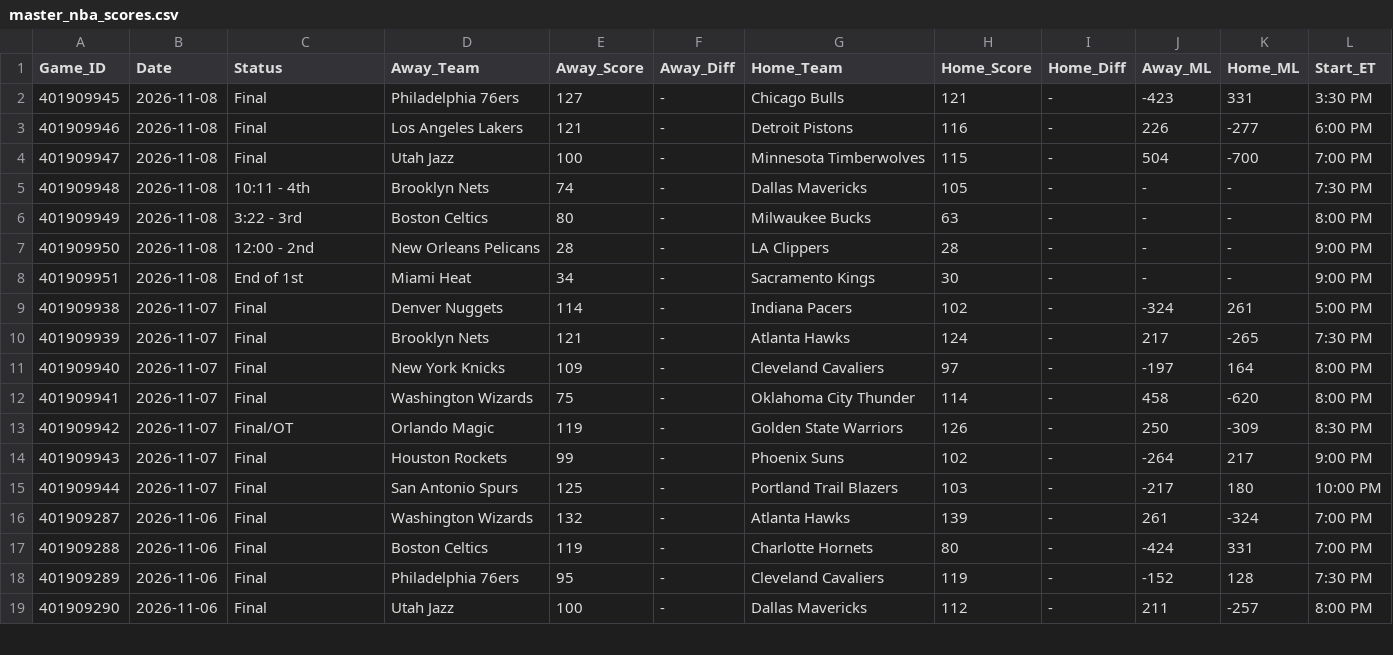
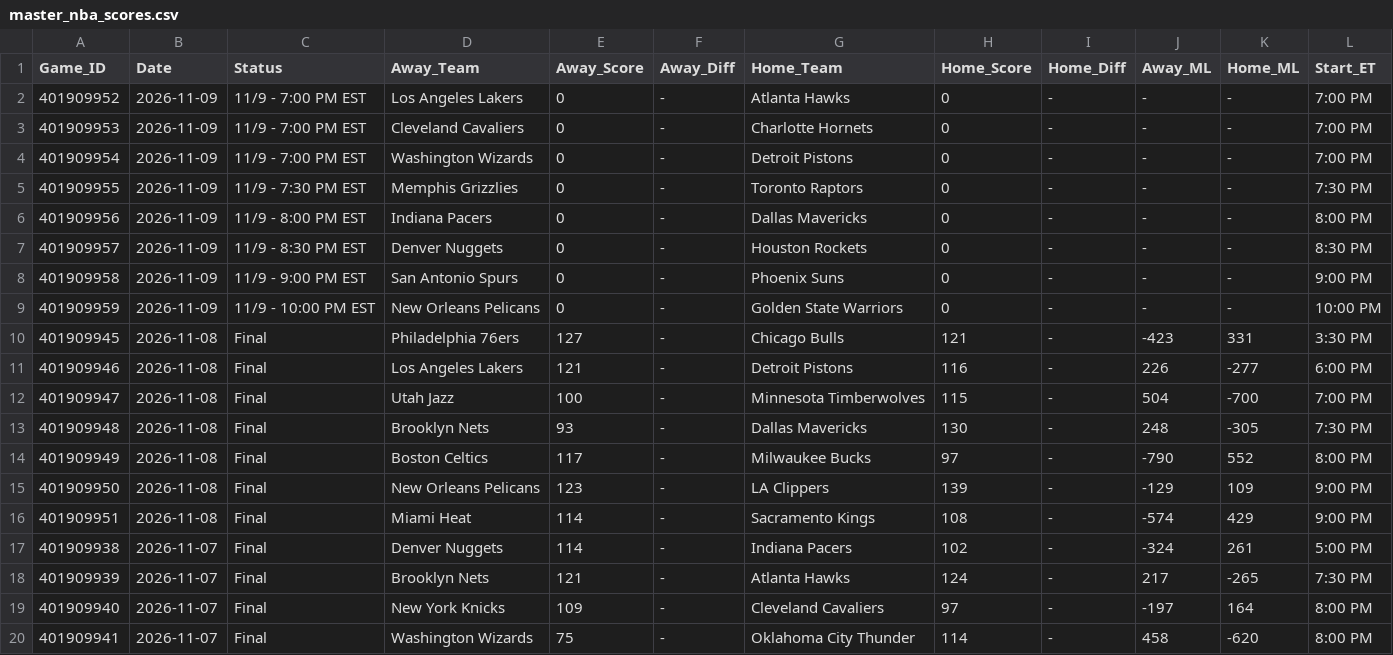
Before and after one commit to danreed001-droid/sport, a CSV file: data/raw/master_nba_scores.csv, drawn as a sheet; only a part is shown; the shorter side is filled out with more unchanged rows.

```diff
--- a/data/raw/master_nba_scores.csv
+++ b/data/raw/master_nba_scores.csv
@@ -1,2 +1,10 @@
 Game_ID,Date,Status,Away_Team,Away_Score,Away_Diff,Home_Team,Home_Score,Home_Diff,Away_ML,Home_ML,Start_ET
+401909952,2026-11-09,11/9 - 7:00 PM EST,Los Angeles Lakers,0,-,Atlanta Hawks,0,-,-,-,7:00 PM
+401909953,2026-11-09,11/9 - 7:00 PM EST,Cleveland Cavaliers,0,-,Charlotte Hornets,0,-,-,-,7:00 PM
+401909954,2026-11-09,11/9 - 7:00 PM EST,Washington Wizards,0,-,Detroit Pistons,0,-,-,-,7:00 PM
+401909955,2026-11-09,11/9 - 7:30 PM EST,Memphis Grizzlies,0,-,Toronto Raptors,0,-,-,-,7:30 PM
+401909956,2026-11-09,11/9 - 8:00 PM EST,Indiana Pacers,0,-,Dallas Mavericks,0,-,-,-,8:00 PM
+401909957,2026-11-09,11/9 - 8:30 PM EST,Denver Nuggets,0,-,Houston Rockets,0,-,-,-,8:30 PM
+401909958,2026-11-09,11/9 - 9:00 PM EST,San Antonio Spurs,0,-,Phoenix Suns,0,-,-,-,9:00 PM
+401909959,2026-11-09,11/9 - 10:00 PM EST,New Orleans Pelicans,0,-,Golden State Warriors,0,-,-,-,10:00 PM
 401909945,2026-11-08,Final,Philadelphia 76ers,127,-,Chicago Bulls,121,-,-423,331,3:30 PM
@@ -4,6 +12,6 @@ Game_ID,Date,Status,Away_Team,Away_Score,Away_Diff,Home_Team,Home_Score,Home_Dif
 401909947,2026-11-08,Final,Utah Jazz,100,-,Minnesota Timberwolves,115,-,504,-700,7:00 PM
-401909948,2026-11-08,10:11 - 4th,Brooklyn Nets,74,-,Dallas Mavericks,105,-,-,-,7:30 PM
-401909949,2026-11-08,3:22 - 3rd,Boston Celtics,80,-,Milwaukee Bucks,63,-,-,-,8:00 PM
-401909950,2026-11-08,12:00 - 2nd,New Orleans Pelicans,28,-,LA Clippers,28,-,-,-,9:00 PM
-401909951,2026-11-08,End of 1st,Miami Heat,34,-,Sacramento Kings,30,-,-,-,9:00 PM
+401909948,2026-11-08,Final,Brooklyn Nets,93,-,Dallas Mavericks,130,-,248,-305,7:30 PM
+401909949,2026-11-08,Final,Boston Celtics,117,-,Milwaukee Bucks,97,-,-790,552,8:00 PM
+401909950,2026-11-08,Final,New Orleans Pelicans,123,-,LA Clippers,139,-,-129,109,9:00 PM
+401909951,2026-11-08,Final,Miami Heat,114,-,Sacramento Kings,108,-,-574,429,9:00 PM
 401909938,2026-11-07,Final,Denver Nuggets,114,-,Indiana Pacers,102,-,-324,261,5:00 PM
```
Also changed, not shown: data/raw/master_ncaab_scores.csv, data/raw/master_soccer_scores.csv, 22 other files.
